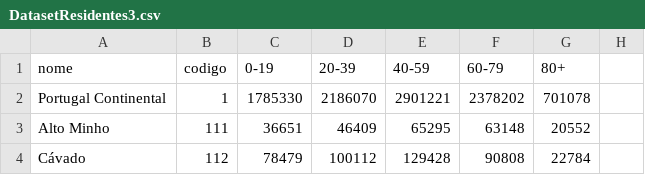
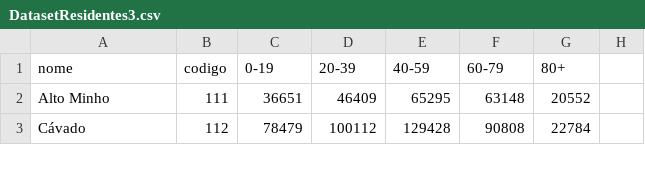
Before and after one commit to franciscofrodrigues/VI-Projeto2, a CSV file: data/DatasetResidentes3.csv, drawn as a sheet; only a part is shown.

```diff
--- a/data/DatasetResidentes3.csv
+++ b/data/DatasetResidentes3.csv
@@ -1,3 +1,2 @@
 nome,codigo,0-19,20-39,40-59,60-79,80+
-Portugal Continental,1,1785330,2186070,2901221,2378202,701078
 Alto Minho,111,36651,46409,65295,63148,20552
```
Also changed, not shown: 8 other files.
